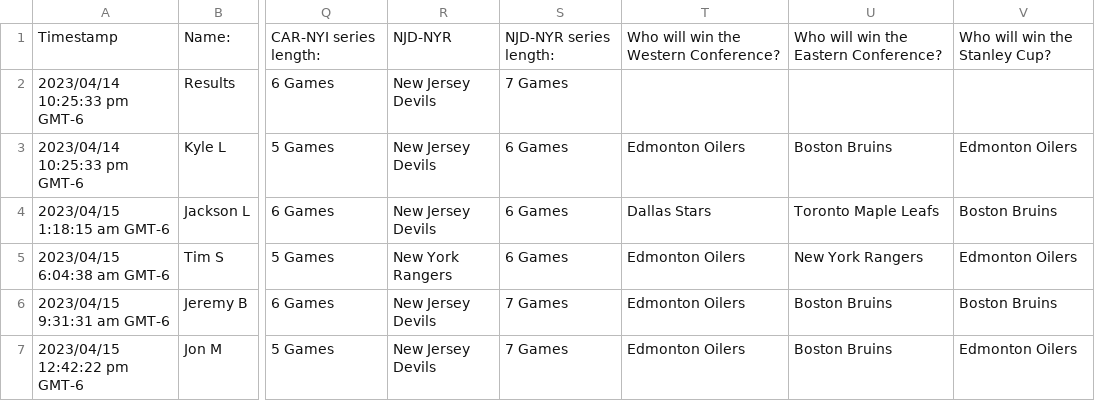
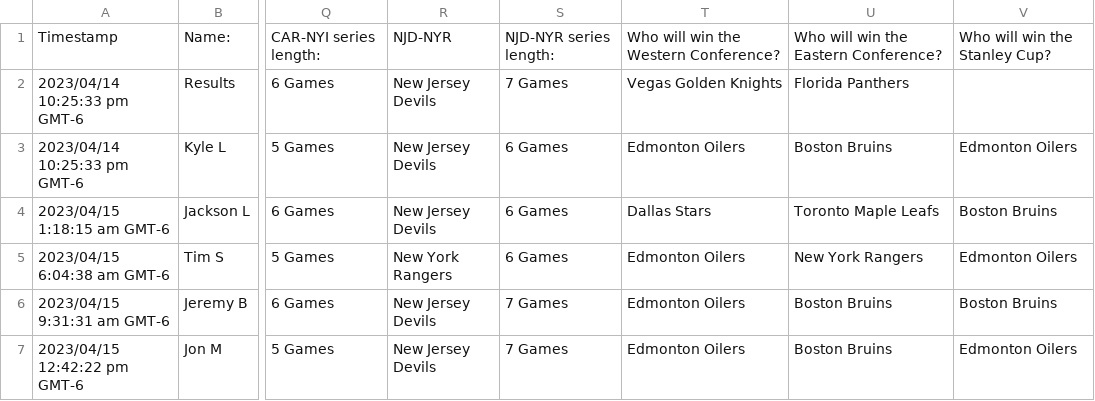
Before and after one commit to ddeepwell/DeepwellCup, a CSV file: data/2023/2023 Deepwell Cup Round 1.csv, drawn as a sheet; only a part is shown, gaps mark what is left out; the diff names each change by its address in the sheet, - before the commit and + after, or states it on an @@ line.

Commit message:
Add Stanley Cup finalists to 2023 round 1 file

```diff
--- a/data/2023/2023 Deepwell Cup Round 1.csv
+++ b/data/2023/2023 Deepwell Cup Round 1.csv
-T2: (empty)
+T2: Vegas Golden Knights
-U2: (empty)
+U2: Florida Panthers
```
